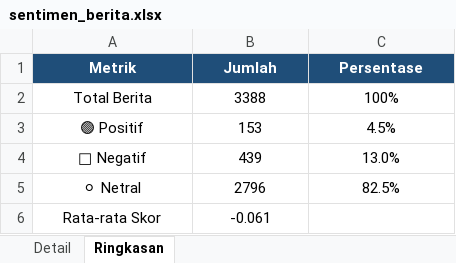
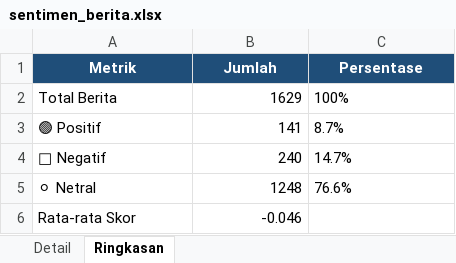
Before and after one commit to adiorany3/sembako-dashboard, an Excel workbook: data/sentimen_berita.xlsx, sheet Ringkasan, drawn as a sheet; values as stored, in another font and other column widths than the file's, no borders; charts and pictures not drawn; the diff names each change by its address in the sheet, - before the commit and + after, or states it on an @@ line.

```diff
--- a/data/sentimen_berita.xlsx (sheet Ringkasan)
+++ b/data/sentimen_berita.xlsx (sheet Ringkasan)
-A2:A6 alignment: center
+A2:A6 alignment: left
-B2 (Jumlah): 3388
+B2 (Jumlah): 1629
-B2:B6 alignment: center
+B2:B6 alignment: right
-C2:C5 alignment: center
+C2:C5 alignment: left
-B3 (Jumlah): 153
+B3 (Jumlah): 141
-C3 (Persentase): 4.5%
+C3 (Persentase): 8.7%
-B4 (Jumlah): 439
+B4 (Jumlah): 240
-C4 (Persentase): 13.0%
+C4 (Persentase): 14.7%
-B5 (Jumlah): 2796
+B5 (Jumlah): 1248
-C5 (Persentase): 82.5%
+C5 (Persentase): 76.6%
-B6 (Jumlah): -0.061
+B6 (Jumlah): -0.046
```
Also changed, not shown: sheet Detail, charts or pictures, data/harga_cpo.xlsx, data/harga_emas.xlsx, 26 other files.
